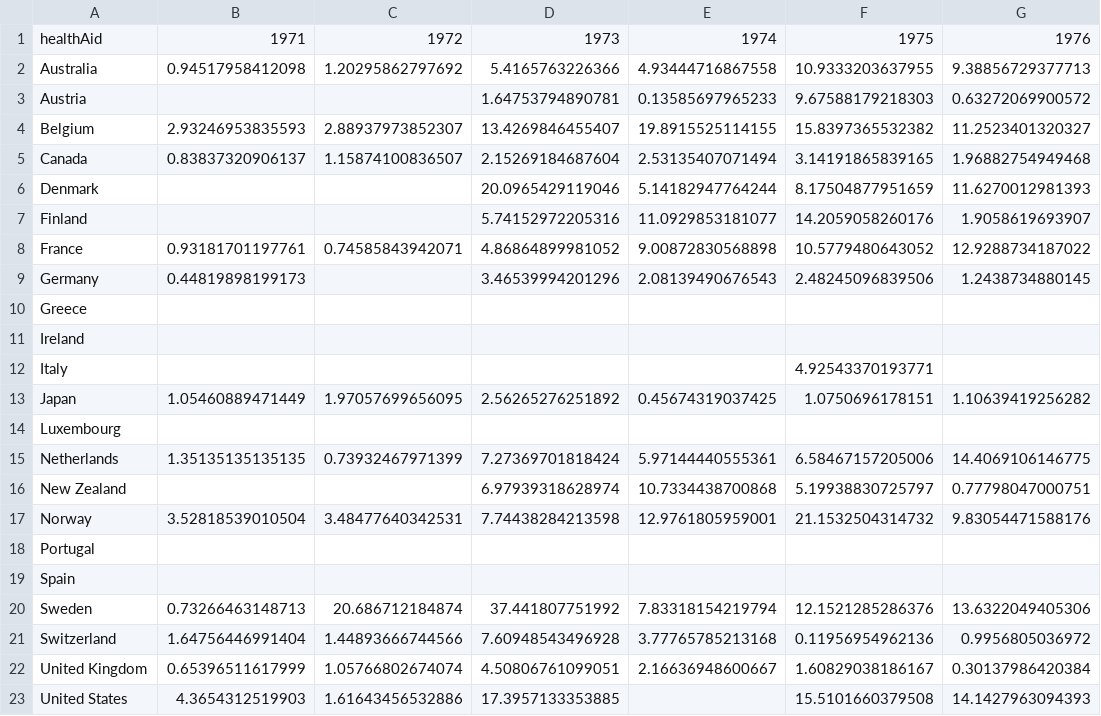
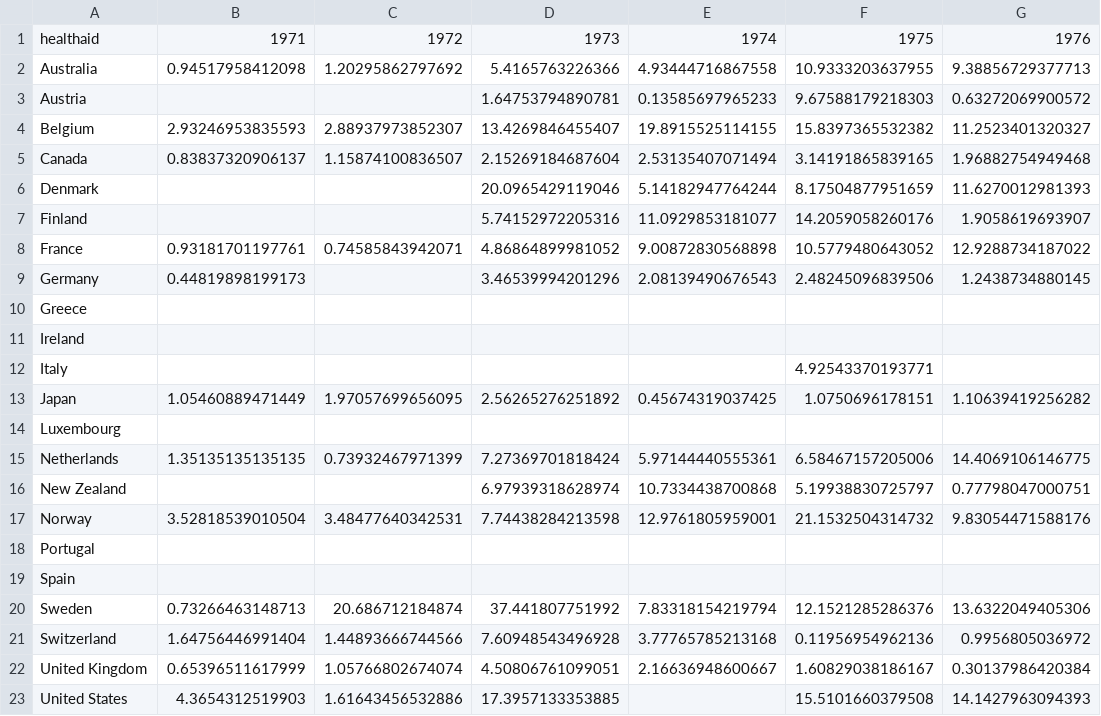
Before and after one commit to rocking42/WorldAid, a CSV file: assets/data/health.csv, drawn as a sheet; only a part is shown; the diff names each change by its address in the sheet, - before the commit and + after, or states it on an @@ line.

```diff
--- a/assets/data/health.csv
+++ b/assets/data/health.csv
-A1: healthAid
+A1: healthaid
```
Also changed, not shown: assets/data/crossSector.csv, assets/data/ecoInfraStruct.csv, 15 other files.
